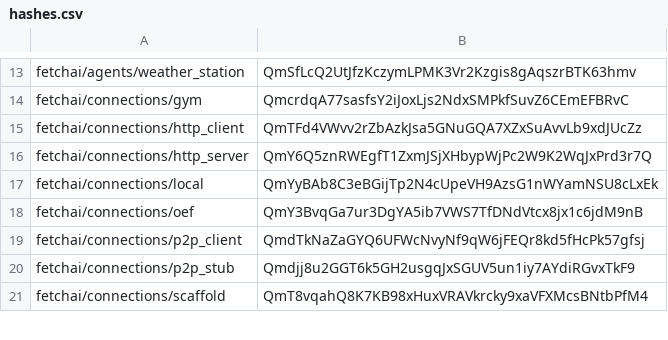
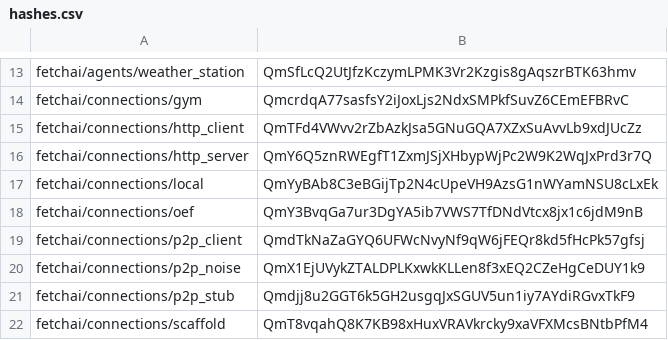
Before and after one commit to fetchai/agents-aea, a CSV file: packages/hashes.csv, drawn as a sheet; only a part is shown, gaps mark what is left out.

Commit message:
[minor] Apply style - compute hashes

```diff
--- a/packages/hashes.csv
+++ b/packages/hashes.csv
@@ -19,2 +19,3 @@ fetchai/connections/oef,QmY3BvqGa7ur3DgYA5ib7VWS7TfDNdVtcx8jx1c6jdM9nB
 fetchai/connections/p2p_client,QmdTkNaZaGYQ6UFWcNvyNf9qW6jFEQr8kd5fHcPk57gfsj
+fetchai/connections/p2p_noise,QmX1EjUVykZTALDPLKxwkKLLen8f3xEQ2CZeHgCeDUY1k9
 fetchai/connections/p2p_stub,Qmdjj8u2GGT6k5GH2usgqJxSGUV5un1iy7AYdiRGvxTkF9
```
Also changed, not shown: 3 other files.
